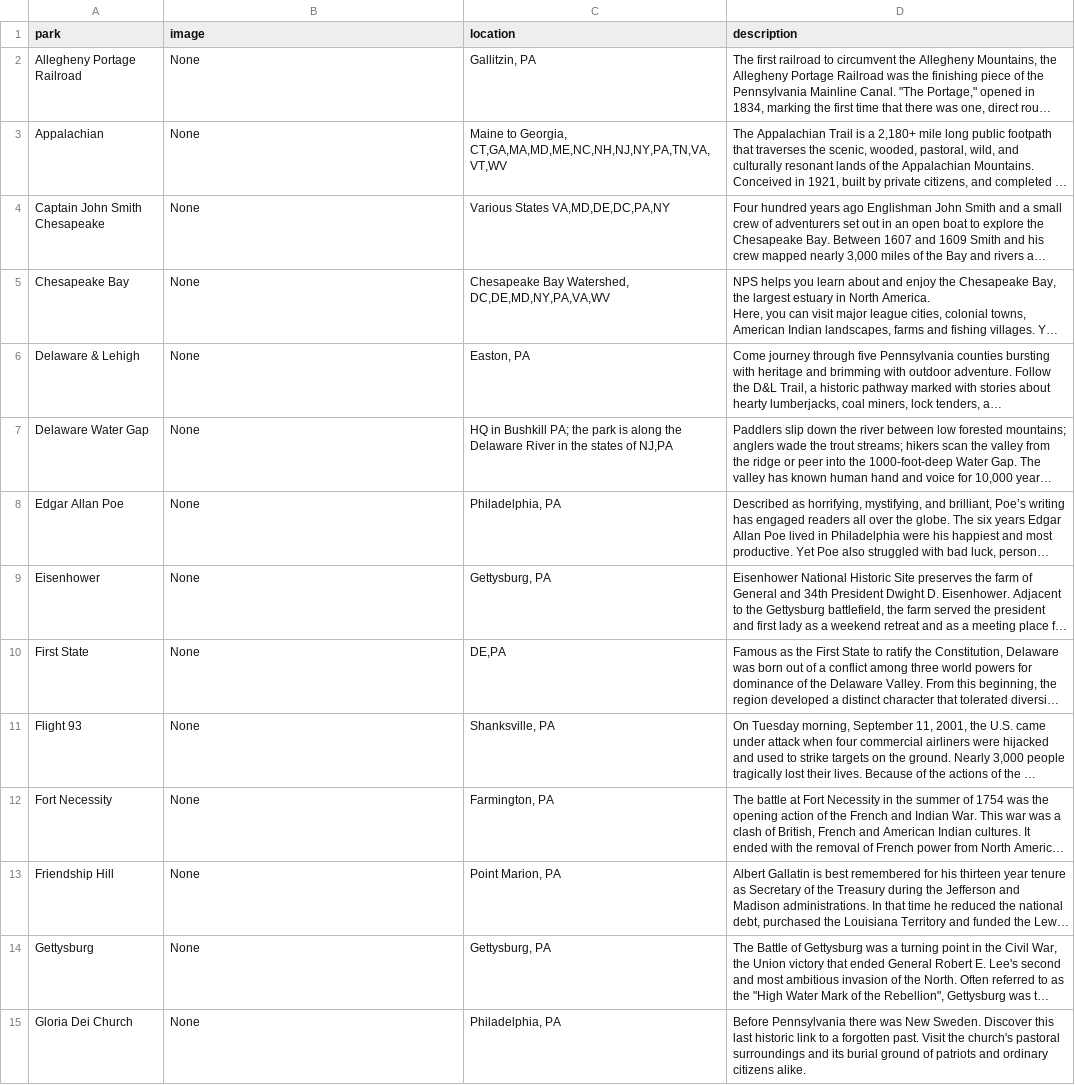
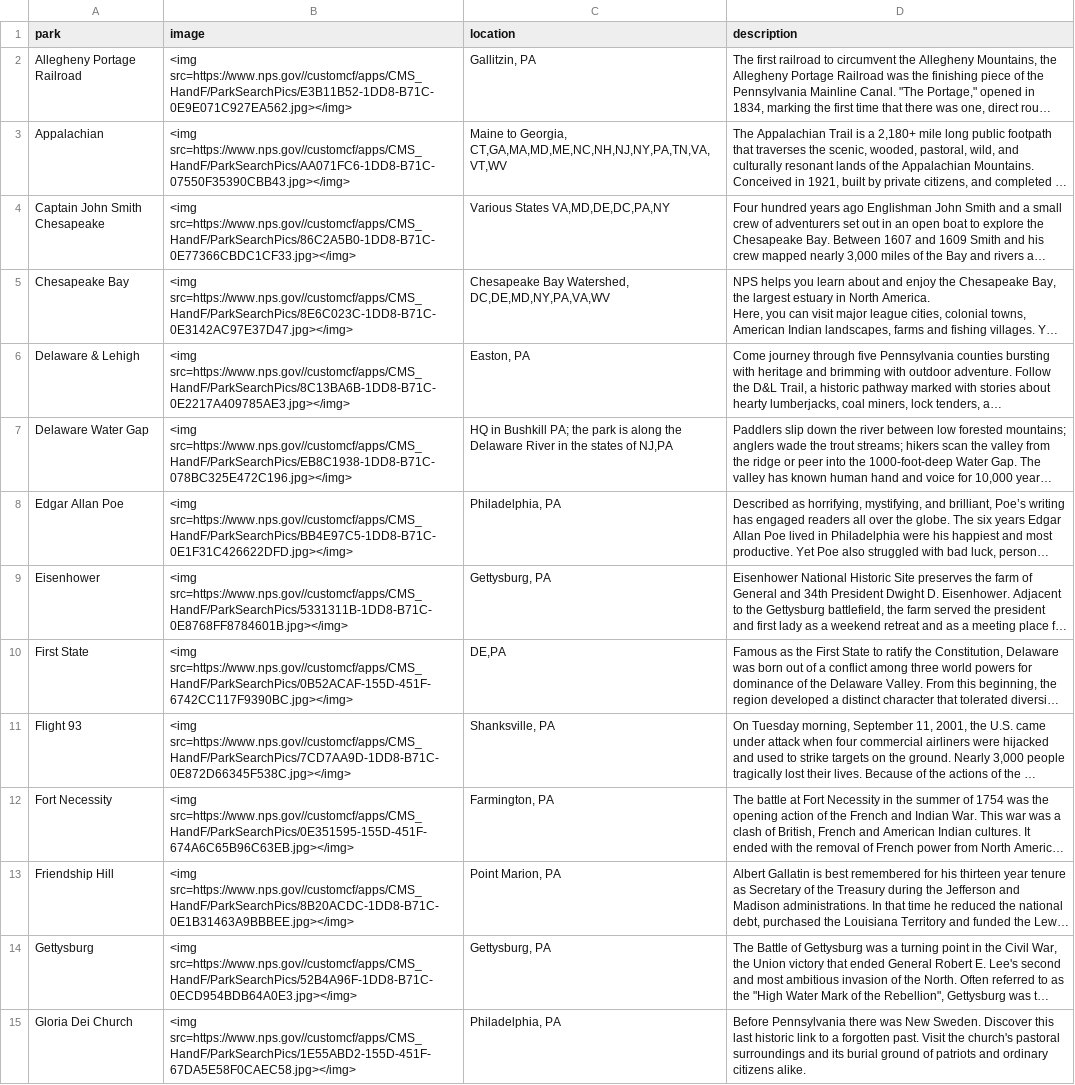
Before and after one commit to amandaxay/Interactive_Map, a CSV file: App/scraping/data/national_parks_PA.csv, drawn as a sheet; only a part is shown; long unchanged cells end in …; the diff covers the shown part only; the diff names each change by its address in the sheet, - before the commit and + after, or states it on an @@ line.

```diff
--- a/App/scraping/data/national_parks_PA.csv
+++ b/App/scraping/data/national_parks_PA.csv
-B2 (image): None
+B2 (image): <img src=https://www.nps.gov//customcf/apps/CMS_HandF/ParkSearchPics/E3B11B52-1DD8-B71C-0E9E071C927EA562.jpg></img>
-B3 (image): None
+B3 (image): <img src=https://www.nps.gov//customcf/apps/CMS_HandF/ParkSearchPics/AA071FC6-1DD8-B71C-07550F35390CBB43.jpg></img>
-B4 (image): None
+B4 (image): <img src=https://www.nps.gov//customcf/apps/CMS_HandF/ParkSearchPics/86C2A5B0-1DD8-B71C-0E77366CBDC1CF33.jpg></img>
-B5 (image): None
+B5 (image): <img src=https://www.nps.gov//customcf/apps/CMS_HandF/ParkSearchPics/8E6C023C-1DD8-B71C-0E3142AC97E37D47.jpg></img>
-B6 (image): None
+B6 (image): <img src=https://www.nps.gov//customcf/apps/CMS_HandF/ParkSearchPics/8C13BA6B-1DD8-B71C-0E2217A409785AE3.jpg></img>
-B7 (image): None
+B7 (image): <img src=https://www.nps.gov//customcf/apps/CMS_HandF/ParkSearchPics/EB8C1938-1DD8-B71C-078BC325E472C196.jpg></img>
-B8 (image): None
+B8 (image): <img src=https://www.nps.gov//customcf/apps/CMS_HandF/ParkSearchPics/BB4E97C5-1DD8-B71C-0E1F31C426622DFD.jpg></img>
-B9 (image): None
+B9 (image): <img src=https://www.nps.gov//customcf/apps/CMS_HandF/ParkSearchPics/5331311B-1DD8-B71C-0E8768FF8784601B.jpg></img>
-B10 (image): None
+B10 (image): <img src=https://www.nps.gov//customcf/apps/CMS_HandF/ParkSearchPics/0B52ACAF-155D-451F-6742CC117F9390BC.jpg></img>
-B11 (image): None
+B11 (image): <img src=https://www.nps.gov//customcf/apps/CMS_HandF/ParkSearchPics/7CD7AA9D-1DD8-B71C-0E872D66345F538C.jpg></img>
-B12 (image): None
+B12 (image): <img src=https://www.nps.gov//customcf/apps/CMS_HandF/ParkSearchPics/0E351595-155D-451F-674A6C65B96C63EB.jpg></img>
-B13 (image): None
+B13 (image): <img src=https://www.nps.gov//customcf/apps/CMS_HandF/ParkSearchPics/8B20ACDC-1DD8-B71C-0E1B31463A9BBBEE.jpg></img>
-B14 (image): None
+B14 (image): <img src=https://www.nps.gov//customcf/apps/CMS_HandF/ParkSearchPics/52B4A96F-1DD8-B71C-0ECD954BDB64A0E3.jpg></img>
-B15 (image): None
+B15 (image): <img src=https://www.nps.gov//customcf/apps/CMS_HandF/ParkSearchPics/1E55ABD2-155D-451F-67DA5E58F0CAEC58.jpg></img>
```
Also changed, not shown: 15 edited cells elsewhere in this file, App/scraping/data/national_parks_CA.csv, App/scraping/data/national_parks_FL.csv, 4 other files.
